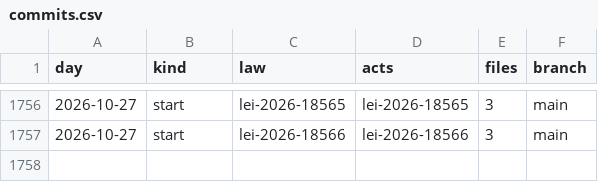
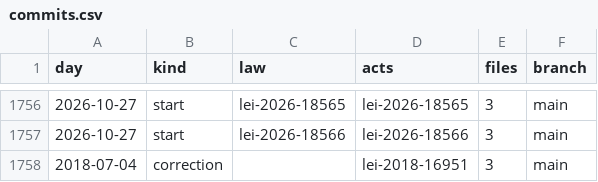
Before and after one commit to lexifina/brazil-sao-paulo-city-law, a CSV file: data/commits.csv, drawn as a sheet; only a part is shown, gaps mark what is left out; the diff names each change by its address in the sheet, - before the commit and + after, or states it on an @@ line.

Commit message:
Documentation, tables, tools and REPRODUCE.md
Appended 1 commits to 33ca7ace966b (1 of them corrections); corpus sha256 848746179a78719c8c4f1a6970736874f4d426f1085f06a17db0891f429787e2, data retrieved 2026-11-05.

```diff
--- a/data/commits.csv
+++ b/data/commits.csv
+row 1758: 2018-07-04 | correction |  | lei-2018-16951 | 3 | main
```
Also changed, not shown: data/laws.csv, 5 other files.
